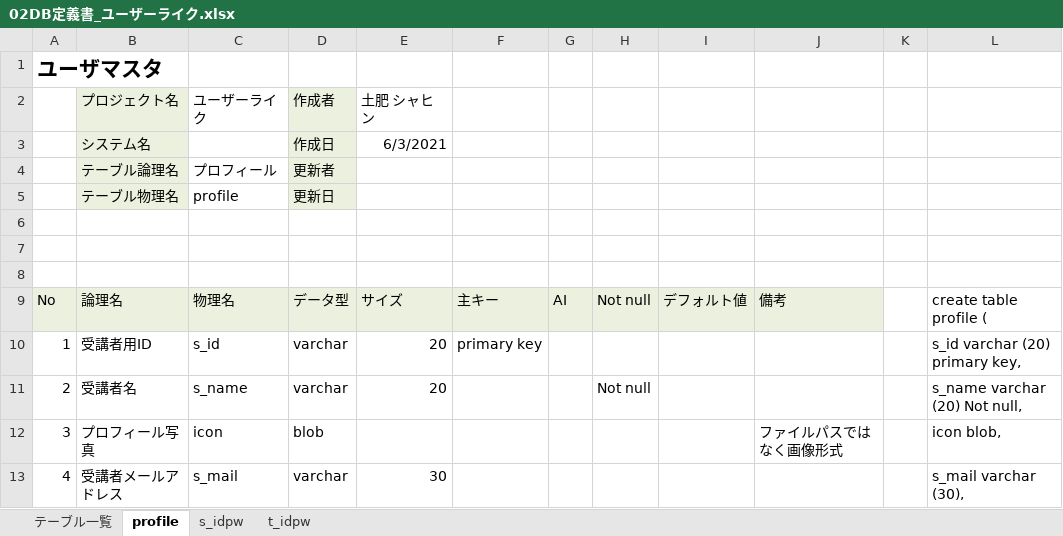
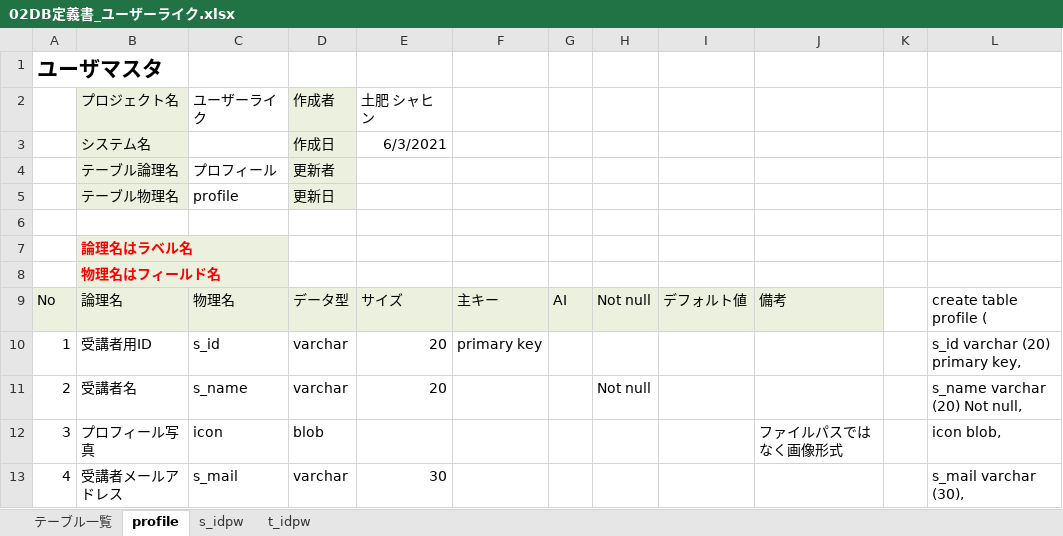
Before and after one commit to DOJO-2021/E-2, an Excel workbook: documents/02外部設計/02DB定義書_ユーザーライク.xlsx, sheet profile, drawn as a sheet; only a part is shown; values as stored, in another font and other column widths than the file's, no borders; the diff names each change by its address in the sheet, - before the commit and + after, or states it on an @@ line.

```diff
--- a/documents/02外部設計/02DB定義書_ユーザーライク.xlsx (sheet profile)
+++ b/documents/02外部設計/02DB定義書_ユーザーライク.xlsx (sheet profile)
-B7 (プロジェクト名): (empty)
+B7 (プロジェクト名): 論理名はラベル名
-B7:B8 fill: none
+B7:B8 fill: #EBF1DE
-B8 (プロジェクト名): (empty)
+B8 (プロジェクト名): 物理名はフィールド名
```
Also changed, not shown: sheet テーブル一覧, documents/02外部設計/01機能一覧_ユーザーライク.xlsx, documents/02外部設計/03外部設計書_機能名.xlsx, 1 other file.
